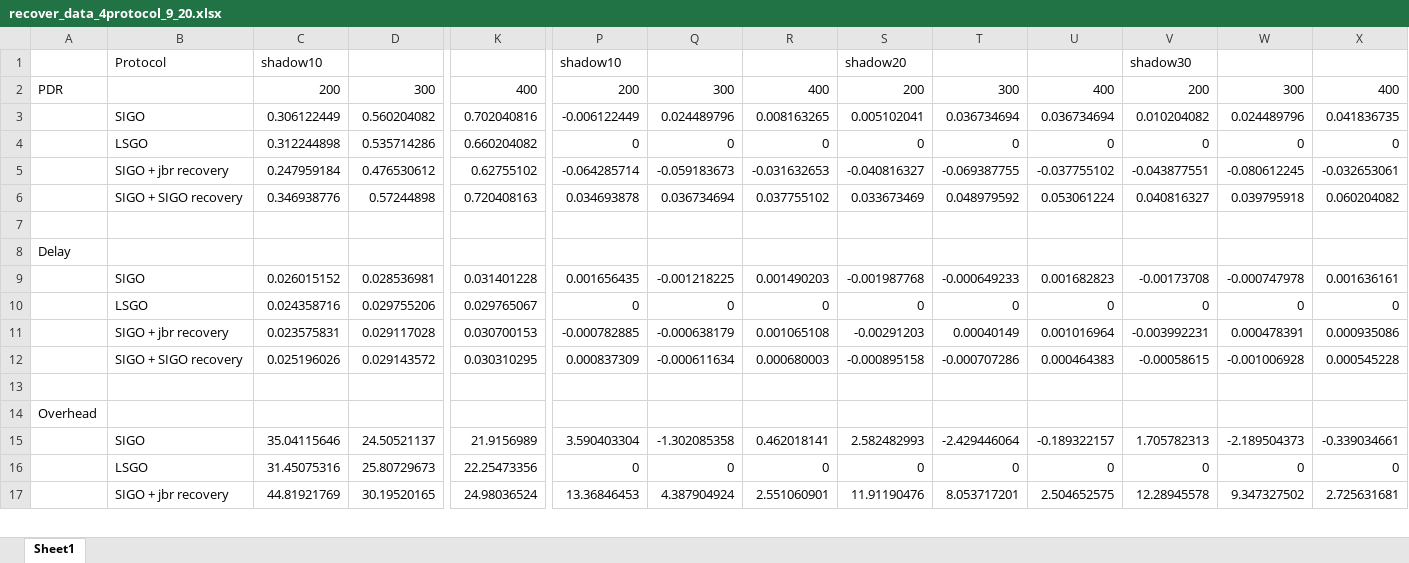
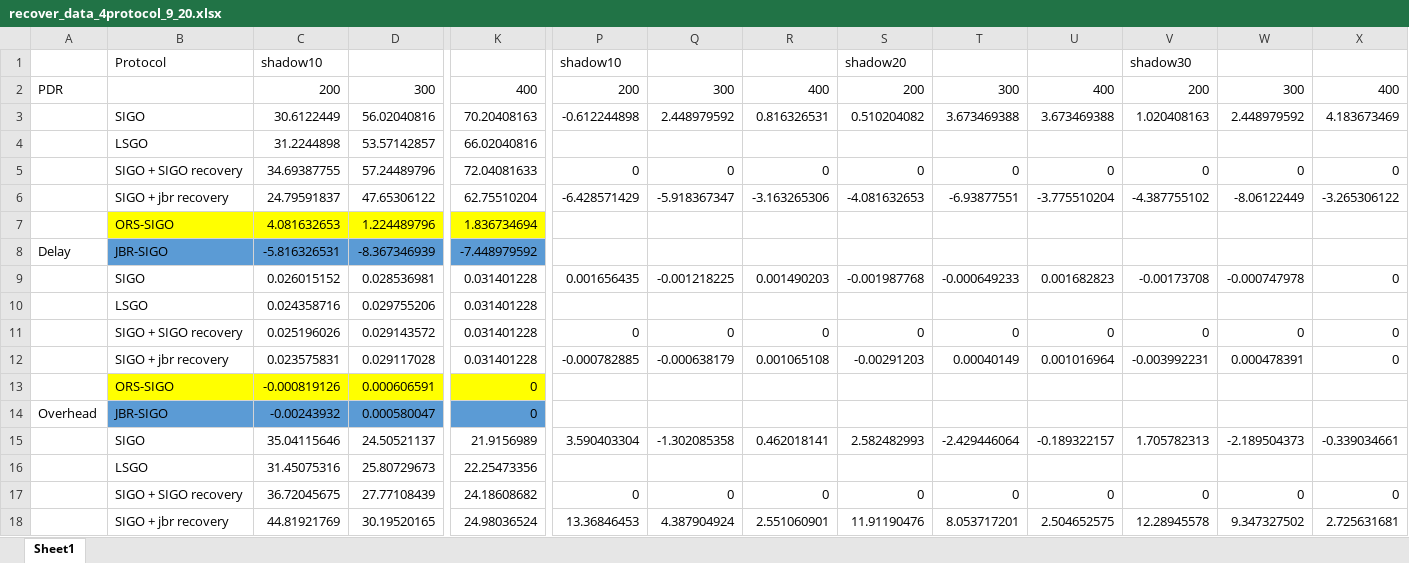
Before and after one commit to shutoushu/ns3.30, an Excel workbook: data/get_data/recover/recover_data_4protocol_9_20.xlsx, sheet Sheet1, drawn as a sheet; only a part is shown, gaps mark what is left out; values as stored, in another font and other column widths than the file's, no borders; charts and pictures not drawn; removed rows and columns are numbered as before the commit, all else as after; rows hold the shown columns only; the diff covers the shown part only; the diff names each change by its address in the sheet, - before the commit and + after, or states it on an @@ line.

```diff
--- a/data/get_data/recover/recover_data_4protocol_9_20.xlsx (sheet Sheet1)
+++ b/data/get_data/recover/recover_data_4protocol_9_20.xlsx (sheet Sheet1)
-row 3:  | SIGO | 0.306122449 | 0.560204082 | 0.702040816 | -0.006122449 | 0.024489796 | 0.008163265 | 0.005102041 | 0.036734694 | 0.036734694 | 0.010204082 | 0.024489796 | 0.041836735
-row 4:  | LSGO | 0.312244898 | 0.535714286 | 0.660204082 | 0 | 0 | 0 | 0 | 0 | 0 | 0 | 0 | 0
-row 5:  | SIGO + jbr recovery | 0.247959184 | 0.476530612 | 0.62755102 | -0.064285714 | -0.059183673 | -0.031632653 | -0.040816327 | -0.069387755 | -0.037755102 | -0.043877551 | -0.080612245 | -0.032653061
-row 6:  | SIGO + SIGO recovery | 0.346938776 | 0.57244898 | 0.720408163 | 0.034693878 | 0.036734694 | 0.037755102 | 0.033673469 | 0.048979592 | 0.053061224 | 0.040816327 | 0.039795918 | 0.060204082
-row 3: (empty)
+row 3:  | SIGO | 30.6122449 | 56.02040816 | 70.20408163 | -0.612244898 | 2.448979592 | 0.816326531 | 0.510204082 | 3.673469388 | 3.673469388 | 1.020408163 | 2.448979592 | 4.183673469
-row 8: Delay
+row 4:  | LSGO | 31.2244898 | 53.57142857 | 66.02040816
+row 5:  | SIGO + SIGO recovery | 34.69387755 | 57.24489796 | 72.04081633 | 0 | 0 | 0 | 0 | 0 | 0 | 0 | 0 | 0
+row 6:  | SIGO + jbr recovery | 24.79591837 | 47.65306122 | 62.75510204 | -6.428571429 | -5.918367347 | -3.163265306 | -4.081632653 | -6.93877551 | -3.775510204 | -4.387755102 | -8.06122449 | -3.265306122
+row 7:  | ORS-SIGO | 4.081632653 | 1.224489796 | 1.836734694
+row 8: Delay | JBR-SIGO | -5.816326531 | -8.367346939 | -7.448979592
-X9: 0.001636161
+X9: 0
-row 10:  | LSGO | 0.024358716 | 0.029755206 | 0.029765067 | 0 | 0 | 0 | 0 | 0 | 0 | 0 | 0 | 0
+row 10:  | LSGO | 0.024358716 | 0.029755206 | 0.031401228
+row 11:  | SIGO + SIGO recovery | 0.025196026 | 0.029143572 | 0.031401228 | 0 | 0 | 0 | 0 | 0 | 0 | 0 | 0 | 0
-K12: 0.030700153
+K12: 0.031401228
-X12: 0.000935086
+X12: 0
-row 12:  | SIGO + SIGO recovery | 0.025196026 | 0.029143572 | 0.030310295 | 0.000837309 | -0.000611634 | 0.000680003 | -0.000895158 | -0.000707286 | 0.000464383 | -0.00058615 | -0.001006928 | 0.000545228
-row 13: (empty)
+row 13:  | ORS-SIGO | -0.000819126 | 0.000606591 | 0
-B13:K13 fill: none
+B13:K13 fill: #FFFF00
-row 14: Overhead
+row 14: Overhead | JBR-SIGO | -0.00243932 | 0.000580047 | 0
-P16: 0
+P16: (empty)
-Q16: 0
+Q16: (empty)
-R16: 0
+R16: (empty)
-S16: 0
+S16: (empty)
-T16: 0
+T16: (empty)
-U16: 0
+U16: (empty)
-V16: 0
+V16: (empty)
-W16: 0
+W16: (empty)
-X16: 0
+X16: (empty)
+row 17:  | SIGO + SIGO recovery | 36.72045675 | 27.77108439 | 24.18608682 | 0 | 0 | 0 | 0 | 0 | 0 | 0 | 0 | 0
```
Also changed, not shown: 3 added rows, 1 removed row, 32 edited cells and cell formats elsewhere in this sheet, formulas that keep their value, charts or pictures, data/get_data/geocast_output/evaluation.xlsx, data/get_data/interRange_20/new200interRange20_Performance_evaluation_seed_10000_10200.xlsx, 2 other files.
